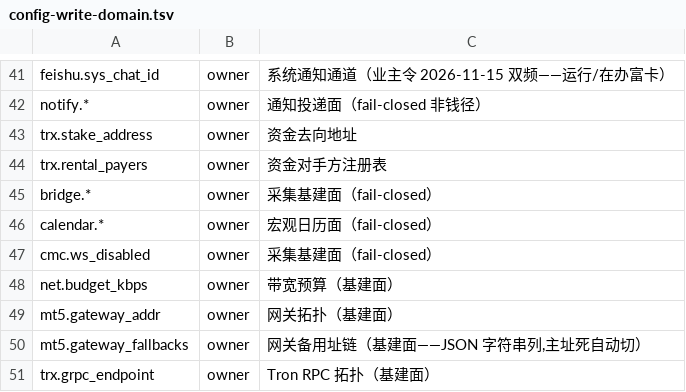
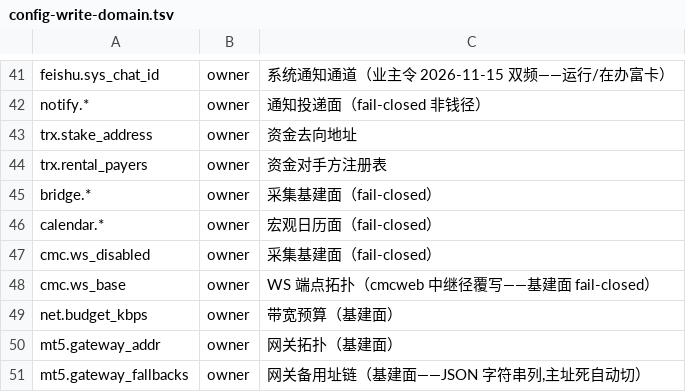
Before and after one commit to myfxlogs/o, a TSV file: scripts/config-write-domain.tsv, drawn as a sheet; only a part is shown, gaps mark what is left out; the shorter side is filled out with more unchanged rows; the diff names each change by its address in the sheet, - before the commit and + after, or states it on an @@ line.

Commit message:
探测:CMC浏览器采集中继——真Chrome跑platform旁录app WS帧→本地中继喂o-core(业主裁2026-11-16:爬虫指纹/稳定性顾虑换真浏览器形态)
- 新件 cmd/cmcweb+internal/data/cmcweb:chromedp驱动无头Chromium,AuthManager会话cookie注入免UI表单自动化(败则通用选择器UI登录兜底),CDP旁录app自建connectapi WS帧
- relay.go:本地WS冒充官端点——auth/subscribe/heartbeat/续期四种控制帧代答+数据帧透传+auth闸(首帧必ack)+环形缓冲回灌(type7种子)+上游死掐客户端如实反映
- service.go看门狗:页死重启会话/被登出重注/WS久死重载
- o-core:cmc.ws_base装配键覆写径(空=官端点直连原语义,配ws://o-cmcweb:8080走中继)
- auth_cookies.go+SessionCookies:登录态cookie罐导出件(凭据不出进程)
- compose+Dockerfile.cmcweb+deploy_cmcweb.sh:独立部署径不拖钱径部署拍
- 收益面:指纹=真Chrome(UA/AutomationControlled隐)/会话续期官方app自理/协议改版免疫/管理员面=长开网页用户

免疫件: check_import_direction.sh+cmcweb→cmc/condreq两条采集面同位白名单边(新包合法依赖登记)

```diff
--- a/scripts/config-write-domain.tsv
+++ b/scripts/config-write-domain.tsv
+row 48: cmc.ws_base | owner | WS 端点拓扑（cmcweb 中继径覆写——基建面 fail-closed）
```
Also changed, not shown: 14 other files.
